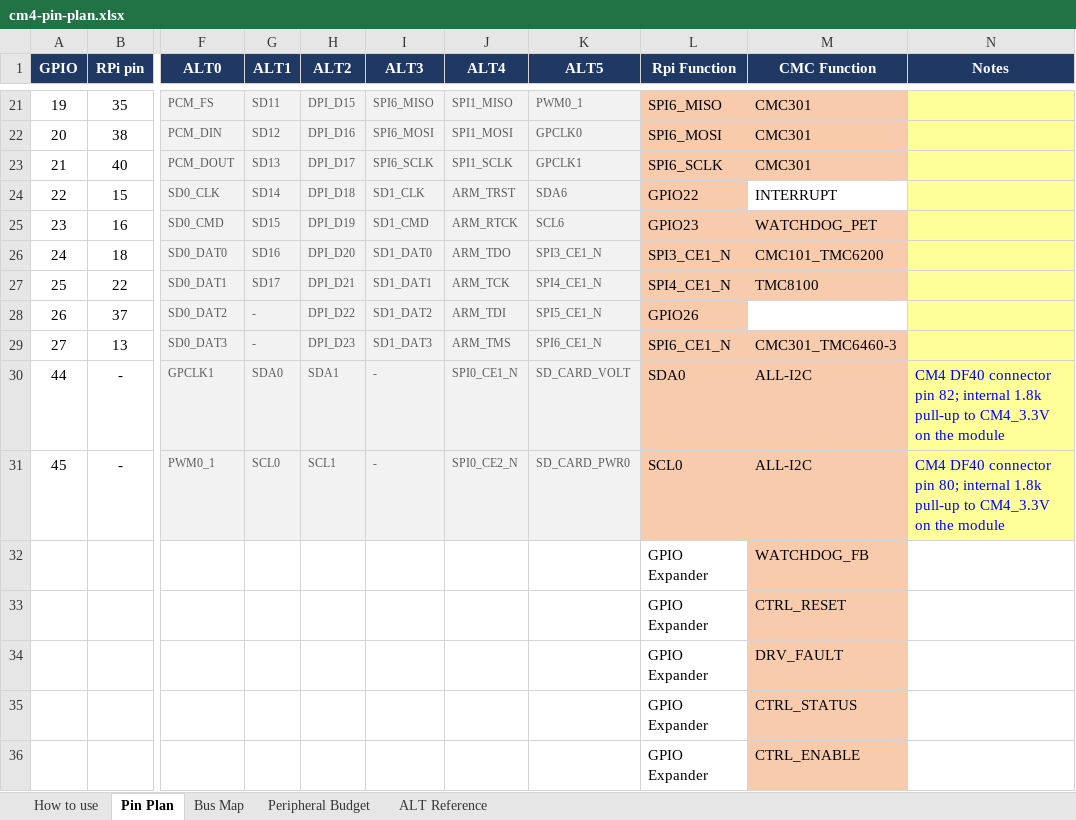
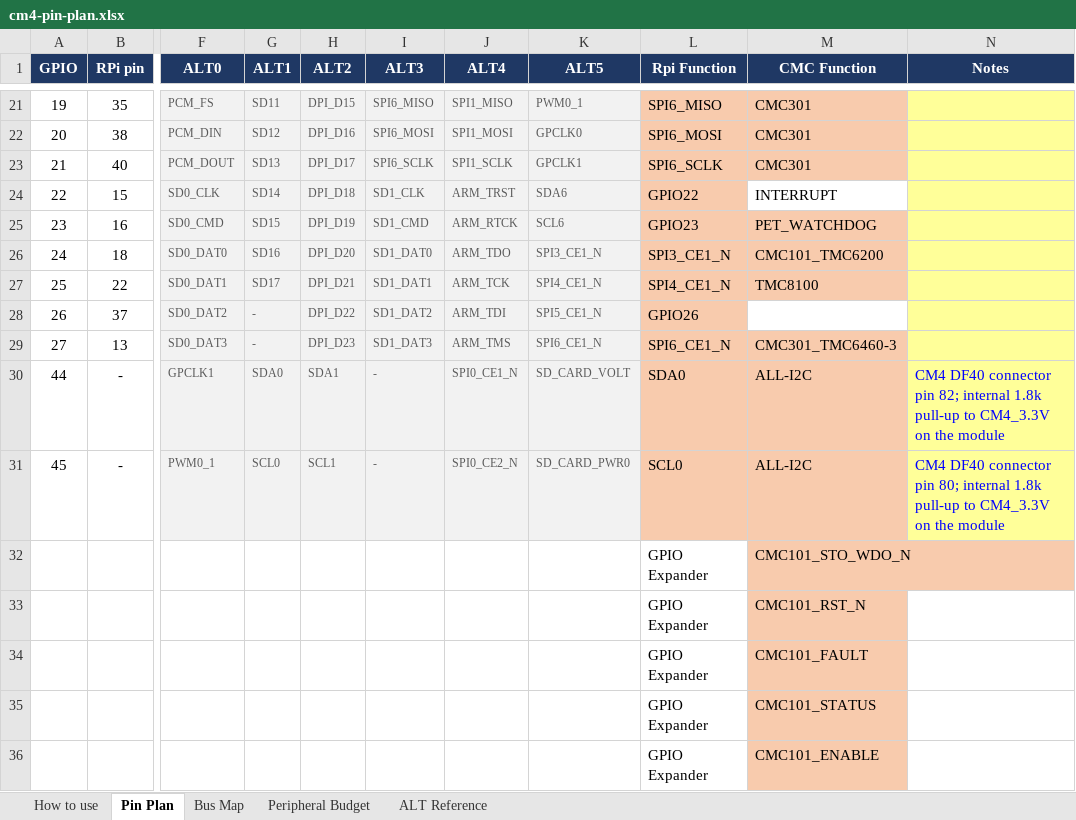
Before and after one commit to rassom-anatol/cmb-cat, an Excel workbook: cm4-pin-plan.xlsx, sheet Pin Plan, drawn as a sheet; only a part is shown, gaps mark what is left out; values as stored, in another font and other column widths than the file's, no borders; the diff names each change by its address in the sheet, - before the commit and + after, or states it on an @@ line.

```diff
--- a/cm4-pin-plan.xlsx (sheet Pin Plan)
+++ b/cm4-pin-plan.xlsx (sheet Pin Plan)
-M25 (CMC Function): WATCHDOG_PET
+M25 (CMC Function): PET_WATCHDOG
-M32 (CMC Function): WATCHDOG_FB
+M32 (CMC Function): CMC101_STO_WDO_N
-M33 (CMC Function): CTRL_RESET
+M33 (CMC Function): CMC101_RST_N
-M34 (CMC Function): DRV_FAULT
+M34 (CMC Function): CMC101_FAULT
-M35 (CMC Function): CTRL_STATUS
+M35 (CMC Function): CMC101_STATUS
-M36 (CMC Function): CTRL_ENABLE
+M36 (CMC Function): CMC101_ENABLE
```
Also changed, not shown: 5 other files.
